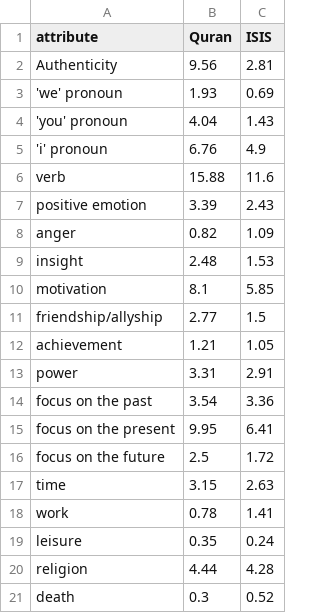
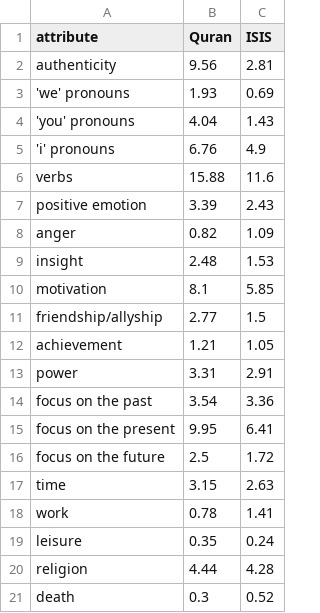
Before and after one commit to zohaqamar/zohaqamar.github.io, a CSV file: quranvsisis/quran_isis_data.csv, drawn as a sheet.

```diff
--- a/quranvsisis/quran_isis_data.csv
+++ b/quranvsisis/quran_isis_data.csv
@@ -1,7 +1,7 @@
 attribute,Quran,ISIS
-Authenticity,9.56,2.81
-'we' pronoun,1.93,0.69
-'you' pronoun,4.04,1.43
-'i' pronoun,6.76,4.9
-verb,15.88,11.6
+authenticity,9.56,2.81
+'we' pronouns,1.93,0.69
+'you' pronouns,4.04,1.43
+'i' pronouns,6.76,4.9
+verbs,15.88,11.6
 positive emotion,3.39,2.43
```
Also changed, not shown: 1 other file.
